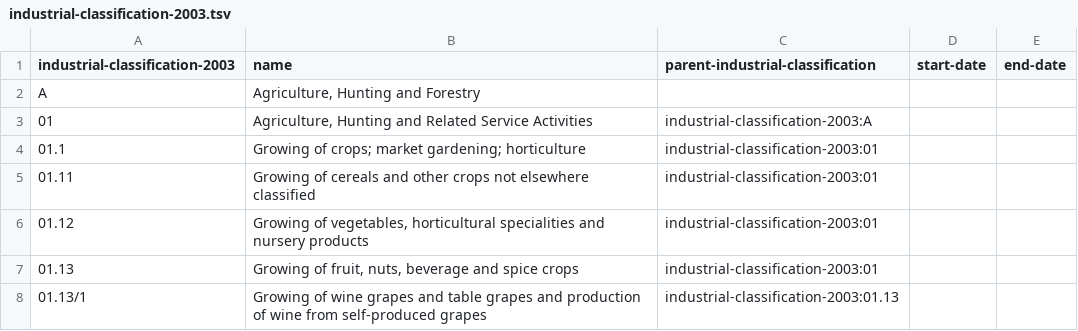
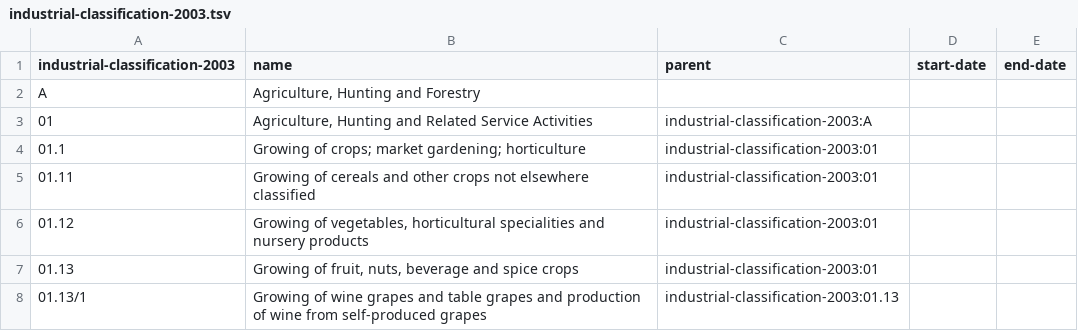
Before and after one commit to openregister/industrial-classification-data, a TSV file: data/industrial-classification-2003.tsv, drawn as a sheet; only a part is shown.

Commit message:
Rename parent fields to generic 'parent'

```diff
--- a/data/industrial-classification-2003.tsv
+++ b/data/industrial-classification-2003.tsv
@@ -1,2 +1,2 @@
-industrial-classification-2003	name	parent-industrial-classification	start-date	end-date
+industrial-classification-2003	name	parent	start-date	end-date
 A	Agriculture, Hunting and Forestry			
```
Also changed, not shown: data/industrial-classification-2007.tsv, 2 other files.
